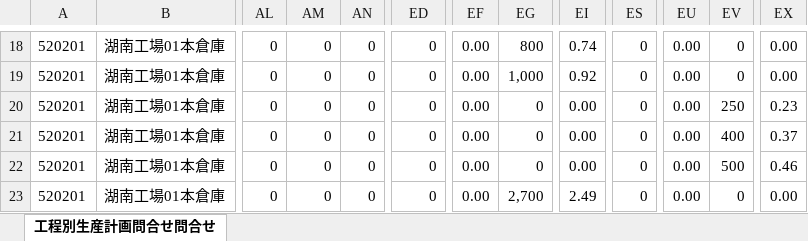
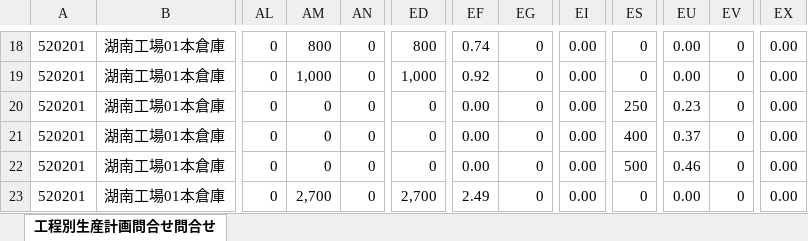
Before and after one commit to hosokawanagaokasangyou-dotcom/Production-Control-System, an Excel workbook: .pm-ai-cache/network-source/task-input-newest.xlsx, sheet 工程別生産計画問合せ問合せ, drawn as a sheet; only a part is shown, gaps mark what is left out; values as stored, in another font and other column widths than the file's, no borders; the diff covers the shown part only; the diff names each change by its address in the sheet, - before the commit and + after, or states it on an @@ line.

```diff
--- a/.pm-ai-cache/network-source/task-input-newest.xlsx (sheet 工程別生産計画問合せ問合せ)
+++ b/.pm-ai-cache/network-source/task-input-newest.xlsx (sheet 工程別生産計画問合せ問合せ)
-AM18: 0
+AM18: 800
-ED18: 0
+ED18: 800
-EF18: 0.00
+EF18: 0.74
-EG18: 800
+EG18: 0
-EI18: 0.74
+EI18: 0.00
-AM19: 0
+AM19: 1,000
-ED19: 0
+ED19: 1,000
-EF19: 0.00
+EF19: 0.92
-EG19: 1,000
+EG19: 0
-EI19: 0.92
+EI19: 0.00
-ES20: 0
+ES20: 250
-EU20: 0.00
+EU20: 0.23
-EV20: 250
+EV20: 0
-EX20: 0.23
+EX20: 0.00
-ES21: 0
+ES21: 400
-EU21: 0.00
+EU21: 0.37
-EV21: 400
+EV21: 0
-EX21: 0.37
+EX21: 0.00
-ES22: 0
+ES22: 500
-EU22: 0.00
+EU22: 0.46
-EV22: 500
+EV22: 0
-EX22: 0.46
+EX22: 0.00
-AM23: 0
+AM23: 2,700
-ED23: 0
+ED23: 2,700
-EF23: 0.00
+EF23: 2.49
-EG23: 2,700
+EG23: 0
-EI23: 2.49
+EI23: 0.00
```
Also changed, not shown: 1 added row, 1 removed row and 419 edited cells elsewhere in this sheet, 6 other files.
